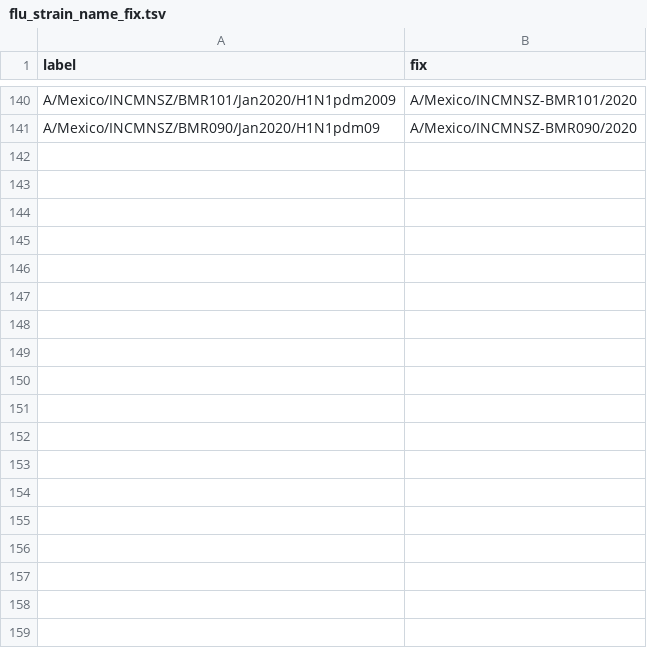
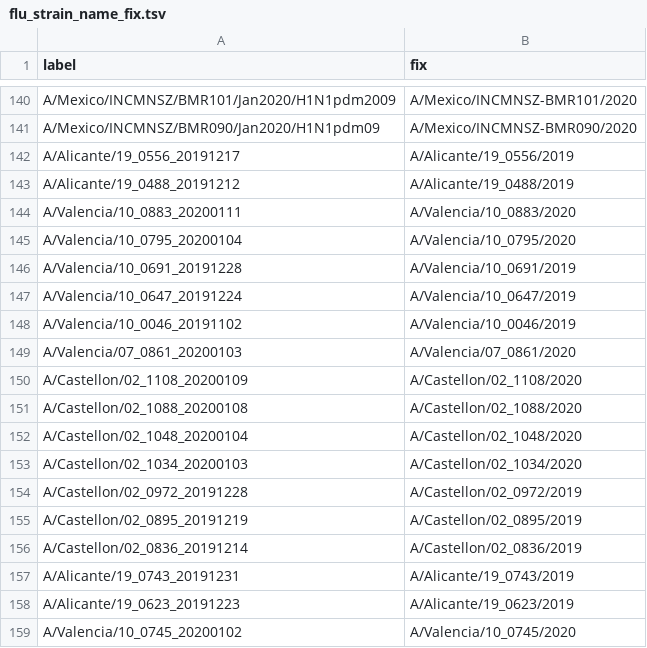
Before and after one commit to nextstrain/fauna, a TSV file: source-data/flu_strain_name_fix.tsv, drawn as a sheet; only a part is shown, gaps mark what is left out; the diff names each change by its address in the sheet, - before the commit and + after, or states it on an @@ line.

Commit message:
Update geosynonyms & name fixes

```diff
--- a/source-data/flu_strain_name_fix.tsv
+++ b/source-data/flu_strain_name_fix.tsv
+row 142: A/Alicante/19_0556_20191217 | A/Alicante/19_0556/2019
+row 143: A/Alicante/19_0488_20191212 | A/Alicante/19_0488/2019
+row 144: A/Valencia/10_0883_20200111 | A/Valencia/10_0883/2020
+row 145: A/Valencia/10_0795_20200104 | A/Valencia/10_0795/2020
+row 146: A/Valencia/10_0691_20191228 | A/Valencia/10_0691/2019
+row 147: A/Valencia/10_0647_20191224 | A/Valencia/10_0647/2019
+row 148: A/Valencia/10_0046_20191102 | A/Valencia/10_0046/2019
+row 149: A/Valencia/07_0861_20200103 | A/Valencia/07_0861/2020
+row 150: A/Castellon/02_1108_20200109 | A/Castellon/02_1108/2020
+row 151: A/Castellon/02_1088_20200108 | A/Castellon/02_1088/2020
+row 152: A/Castellon/02_1048_20200104 | A/Castellon/02_1048/2020
+row 153: A/Castellon/02_1034_20200103 | A/Castellon/02_1034/2020
+row 154: A/Castellon/02_0972_20191228 | A/Castellon/02_0972/2019
+row 155: A/Castellon/02_0895_20191219 | A/Castellon/02_0895/2019
+row 156: A/Castellon/02_0836_20191214 | A/Castellon/02_0836/2019
+row 157: A/Alicante/19_0743_20191231 | A/Alicante/19_0743/2019
+row 158: A/Alicante/19_0623_20191223 | A/Alicante/19_0623/2019
+row 159: A/Valencia/10_0745_20200102 | A/Valencia/10_0745/2020
```
Also changed, not shown: source-data/flu_fix_location_label.tsv, source-data/geo_synonyms.tsv.
